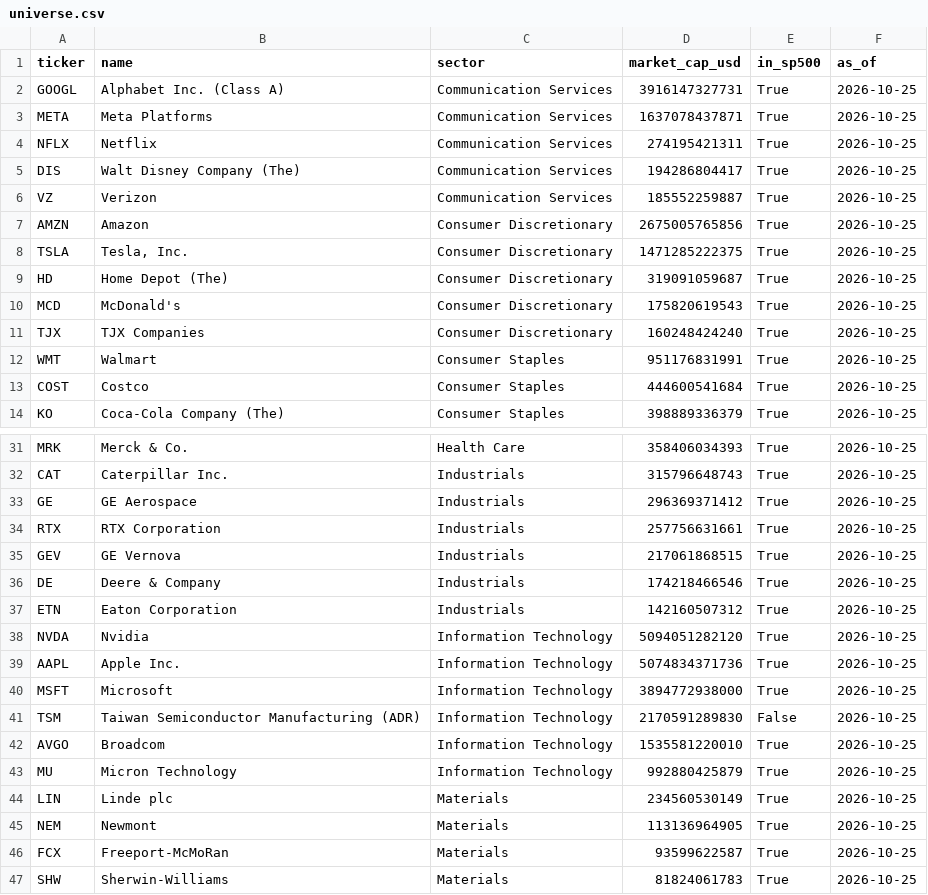
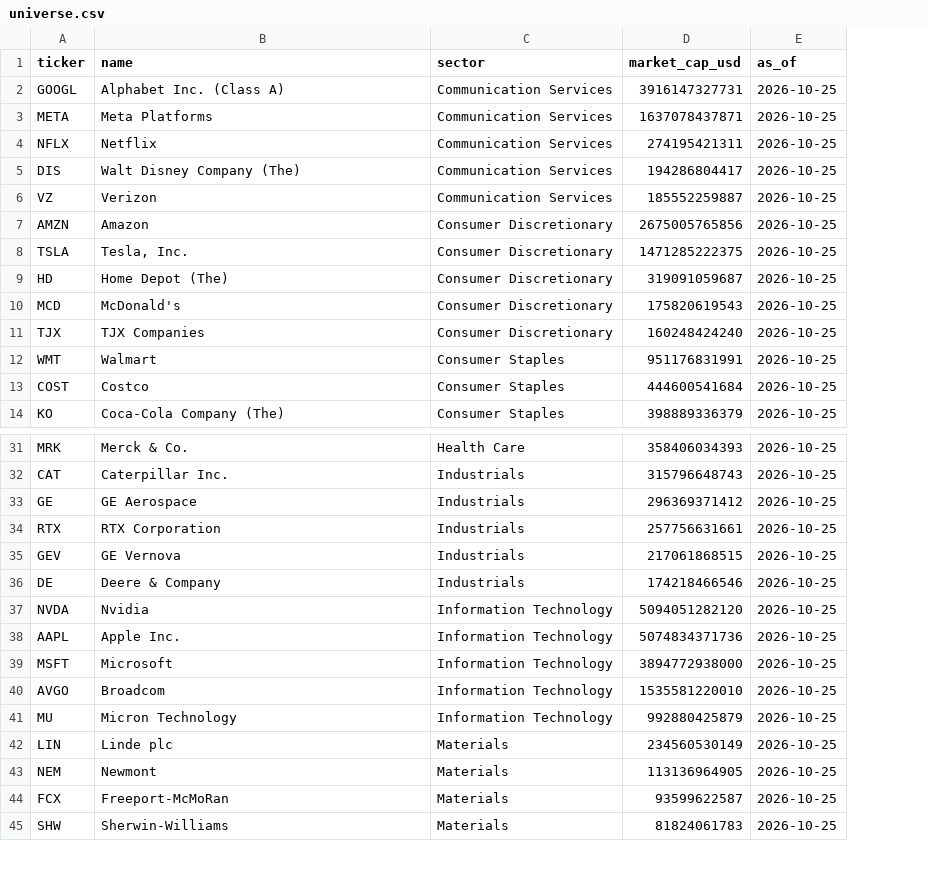
Before and after one commit to nassimgnl/sp500-sector-leaders-dashboard, a CSV file: data/universe.csv, drawn as a sheet; only a part is shown, gaps mark what is left out; the diff names each change by its address in the sheet, - before the commit and + after, or states it on an @@ line.

Commit message:
feat: drop hand-picked TSM and ETN from the universe
The universe is now strictly the five largest S&P 500 companies per GICS
sector. Removes the extra-holdings mechanism and the in_sp500 column it
required, and aligns the README (universe description, tested features).

```diff
--- a/data/universe.csv
+++ b/data/universe.csv
-column E (in_sp500), rows 2-14: all True; rows 31-36: all True; rows 38-40: all True; rows 42-47: all True
-row 37: ETN | Eaton Corporation | Industrials | 142160507312 | True | 2026-10-25
-row 41: TSM | Taiwan Semiconductor Manufacturing (ADR) | Information Technology | 2170591289830 | False | 2026-10-25
```
Also changed, not shown: 7 other files.
